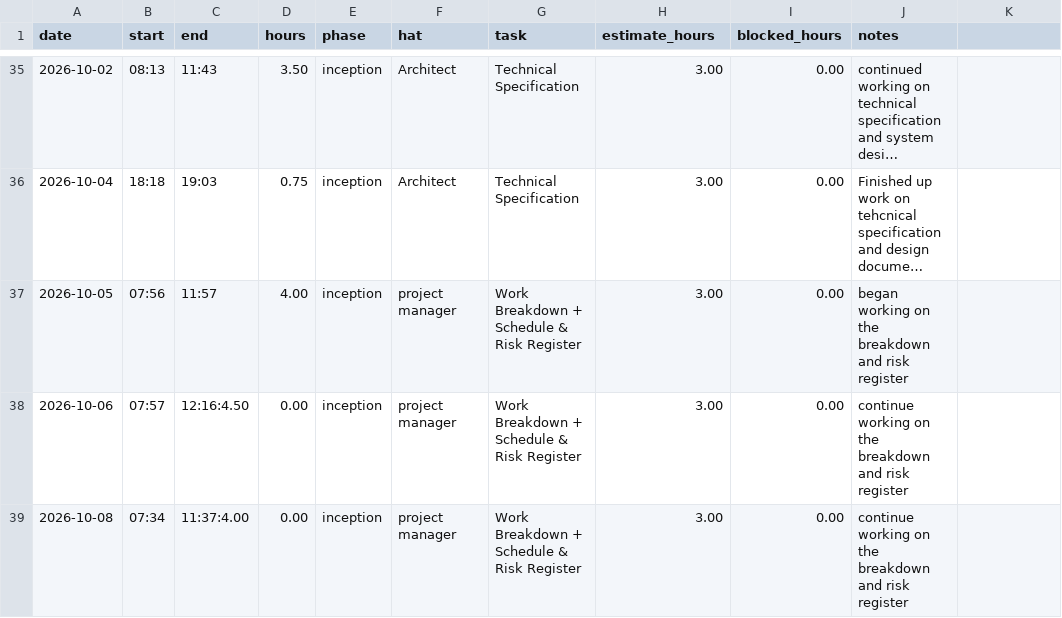
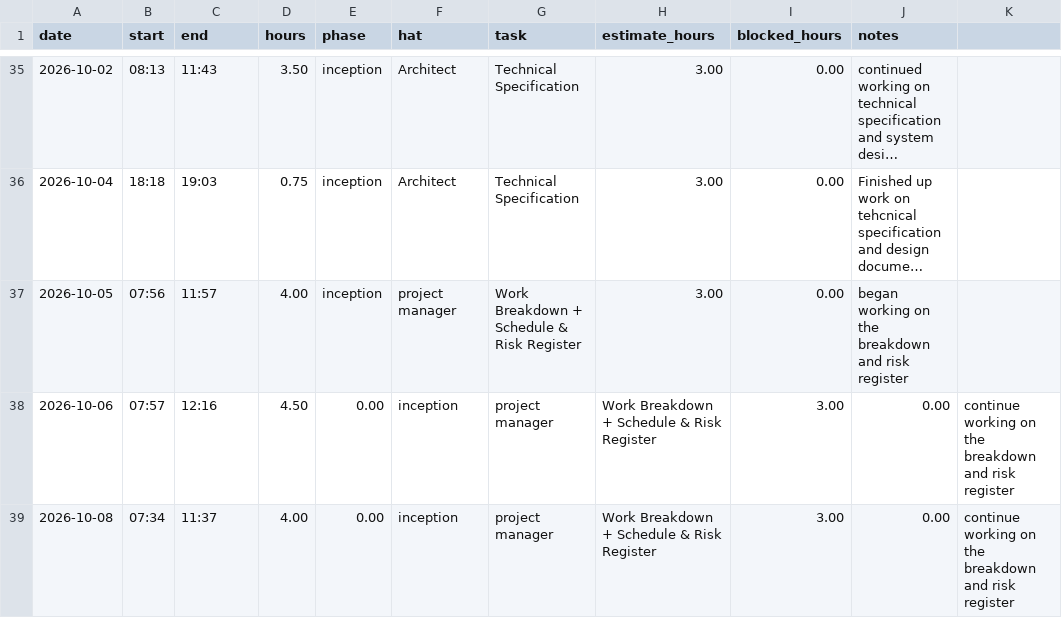
Before and after one commit to lpheng104/Pheng-Capstone2026, a CSV file: docs/hours-log.csv, drawn as a sheet; only a part is shown, gaps mark what is left out; long unchanged cells end in ….

Commit message:
Fix time format in hours-log.csv
Corrected time format in hours-log.csv for specific entries.

```diff
--- a/docs/hours-log.csv
+++ b/docs/hours-log.csv
@@ -37,3 +37,3 @@ date,start,end,hours,phase,hat,task,estimate_hours,blocked_hours,notes
 2026-10-05,07:56,11:57,4.00,inception,project manager, Work Breakdown + Schedule & Risk Register, 3.00,0.00, began working on the breakdown and risk register
-2026-10-06,07:57,12:16:4.50,0.00,inception,project manager, Work Breakdown + Schedule & Risk Register, 3.00,0.00, continue working on the breakdown and risk register
-2026-10-08,07:34,11:37:4.00,0.00,inception,project manager, Work Breakdown + Schedule & Risk Register, 3.00,0.00, continue working on the breakdown and risk register
+2026-10-06,07:57,12:16,4.50,0.00,inception,project manager, Work Breakdown + Schedule & Risk Register, 3.00,0.00, continue working on the breakdown and risk register
+2026-10-08,07:34,11:37,4.00,0.00,inception,project manager, Work Breakdown + Schedule & Risk Register, 3.00,0.00, continue working on the breakdown and risk register
```
